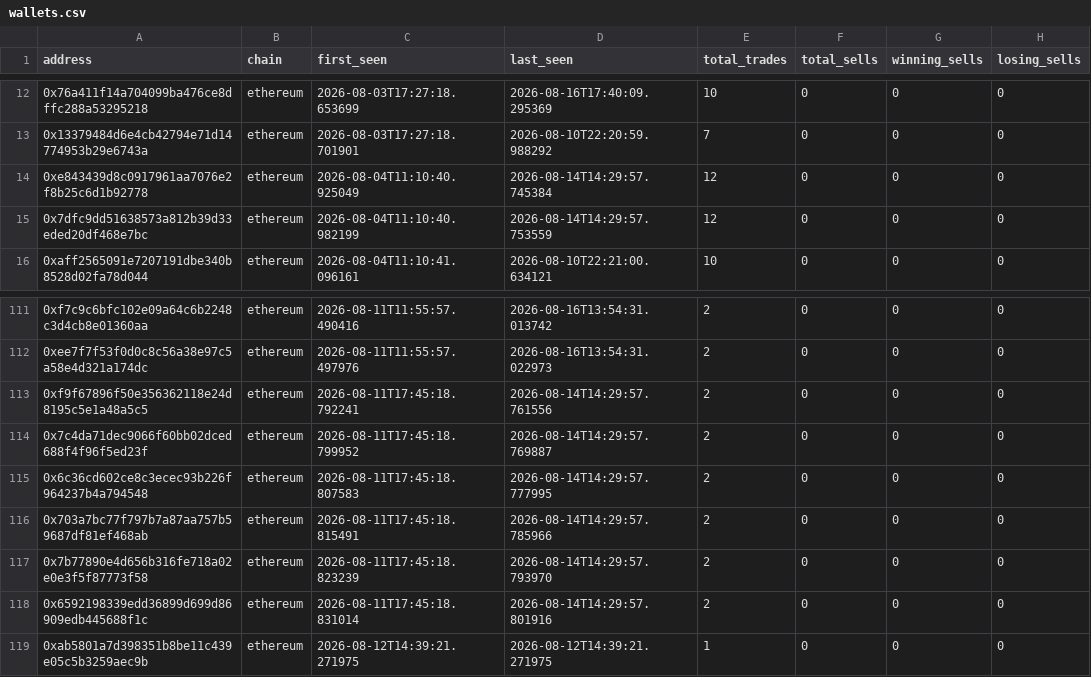
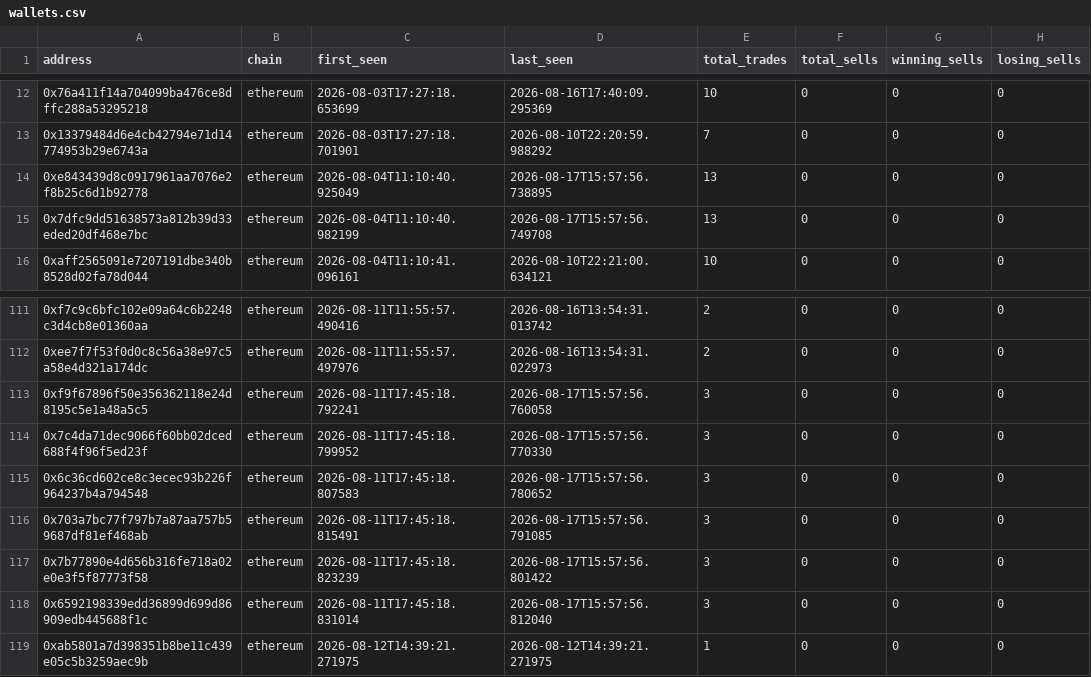
Before and after one commit to khosroabadi-m/Smart-Whale-Tracker, a CSV file: data/wallets.csv, drawn as a sheet; only a part is shown, gaps mark what is left out; the diff names each change by its address in the sheet, - before the commit and + after, or states it on an @@ line.

```diff
--- a/data/wallets.csv
+++ b/data/wallets.csv
-D14 (last_seen): 2026-08-14T14:29:57.745384
+D14 (last_seen): 2026-08-17T15:57:56.738895
-E14:E15 (total_trades): 12
+E14:E15 (total_trades): 13
-D15 (last_seen): 2026-08-14T14:29:57.753559
+D15 (last_seen): 2026-08-17T15:57:56.749708
-D113 (last_seen): 2026-08-14T14:29:57.761556
+D113 (last_seen): 2026-08-17T15:57:56.760058
-E113:E118 (total_trades): 2
+E113:E118 (total_trades): 3
-D114 (last_seen): 2026-08-14T14:29:57.769887
+D114 (last_seen): 2026-08-17T15:57:56.770330
-D115 (last_seen): 2026-08-14T14:29:57.777995
+D115 (last_seen): 2026-08-17T15:57:56.780652
-D116 (last_seen): 2026-08-14T14:29:57.785966
+D116 (last_seen): 2026-08-17T15:57:56.791085
-D117 (last_seen): 2026-08-14T14:29:57.793970
+D117 (last_seen): 2026-08-17T15:57:56.801422
-D118 (last_seen): 2026-08-14T14:29:57.801916
+D118 (last_seen): 2026-08-17T15:57:56.812040
```
Also changed, not shown: data/trades.csv.
